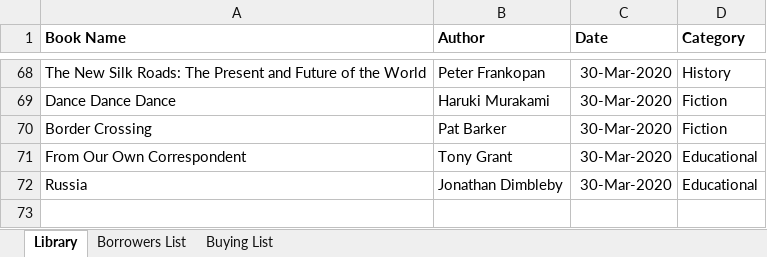
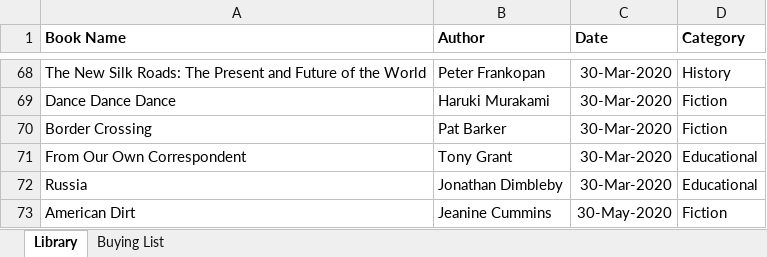
Before and after one commit to Qprop/qprop_blog, an Excel workbook: content/My Book Library.xlsx, sheet Library, drawn as a sheet; only a part is shown, gaps mark what is left out; values as stored, in another font and other column widths than the file's, no borders; the diff names each change by its address in the sheet, - before the commit and + after, or states it on an @@ line.

Commit message:
Book list addition

```diff
--- a/content/My Book Library.xlsx (sheet Library)
+++ b/content/My Book Library.xlsx (sheet Library)
-sheet tab: Borrowers List
+row 73: American Dirt | Jeanine Cummins | 30-May-2020 | Fiction
```
Also changed, not shown: public/My Book Library.xlsx, 5 other files.
